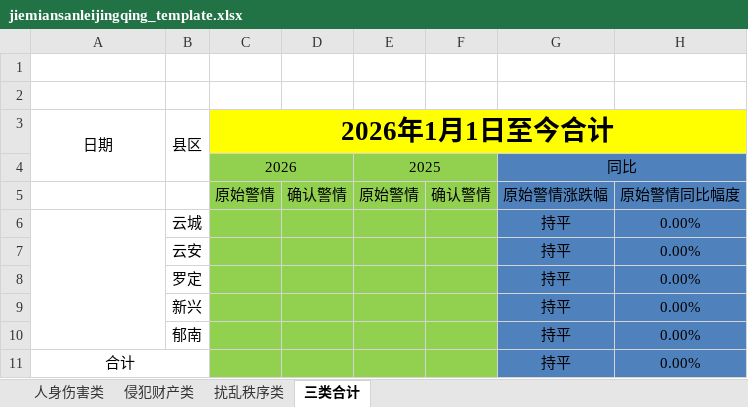
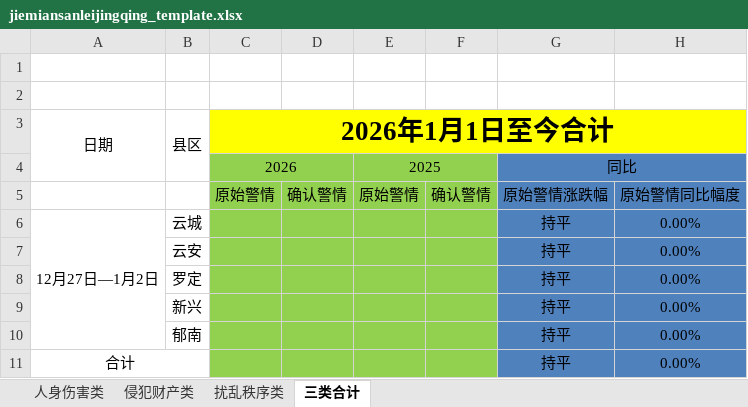
Before and after one commit to mifengac/yfjcgkzx, an Excel workbook: xunfang/templates/jiemiansanleijingqing_template.xlsx, sheet 三类合计, drawn as a sheet; only a part is shown; values as stored, in another font and other column widths than the file's, no borders; the diff names each change by its address in the sheet, - before the commit and + after, or states it on an @@ line.

```diff
--- a/xunfang/templates/jiemiansanleijingqing_template.xlsx (sheet 三类合计)
+++ b/xunfang/templates/jiemiansanleijingqing_template.xlsx (sheet 三类合计)
-A6: (empty)
+A6: 12月27日—1月2日
```
Also changed, not shown: sheet 侵犯财产类, sheet 扰乱秩序类, sheet 人身伤害类, 19 other files.
